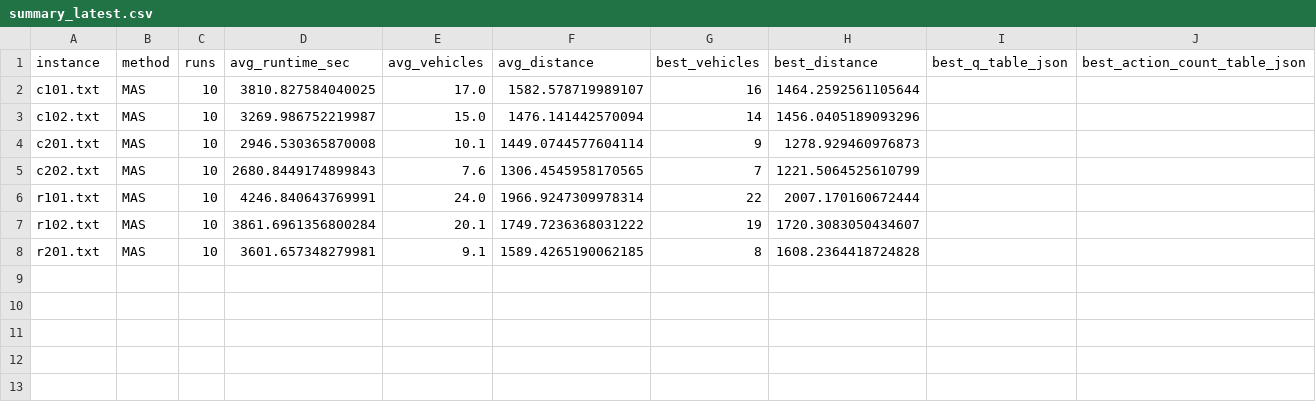
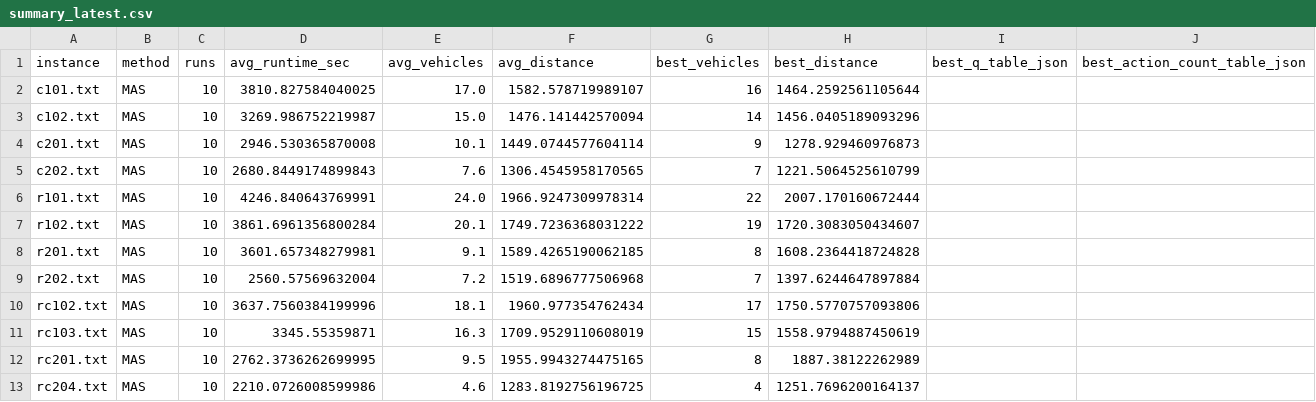
Before and after one commit to hugodba/TCC, a CSV file: Results/method_runs/MAS/summary_latest.csv, drawn as a sheet; the diff names each change by its address in the sheet, - before the commit and + after, or states it on an @@ line.

```diff
--- a/Results/method_runs/MAS/summary_latest.csv
+++ b/Results/method_runs/MAS/summary_latest.csv
+row 9: r202.txt | MAS | 10 | 2560.57569632004 | 7.2 | 1519.6896777506968 | 7 | 1397.6244647897884
+row 10: rc102.txt | MAS | 10 | 3637.7560384199996 | 18.1 | 1960.977354762434 | 17 | 1750.5770757093806
+row 11: rc103.txt | MAS | 10 | 3345.55359871 | 16.3 | 1709.9529110608019 | 15 | 1558.9794887450619
+row 12: rc201.txt | MAS | 10 | 2762.3736262699995 | 9.5 | 1955.9943274475165 | 8 | 1887.38122262989
+row 13: rc204.txt | MAS | 10 | 2210.0726008599986 | 4.6 | 1283.8192756196725 | 4 | 1251.7696200164137
```
Also changed, not shown: 4 other files.
